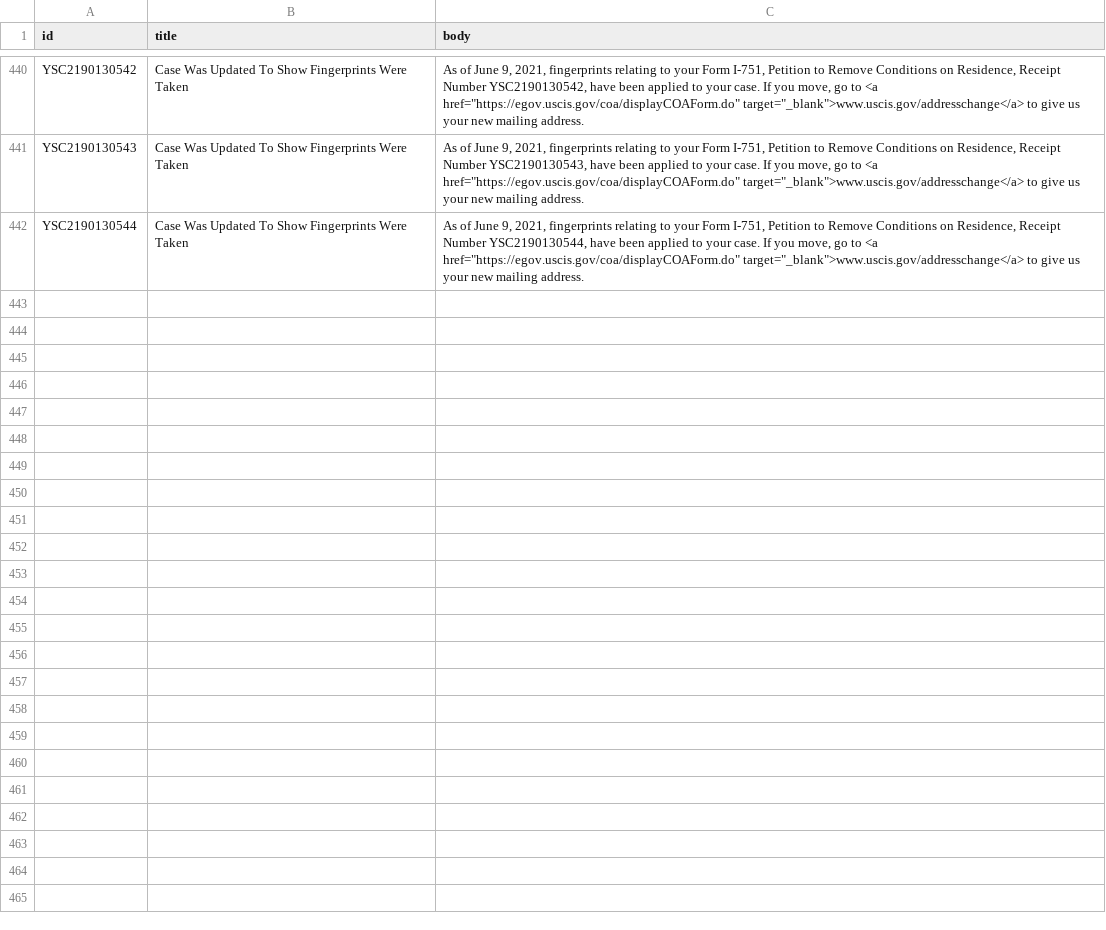
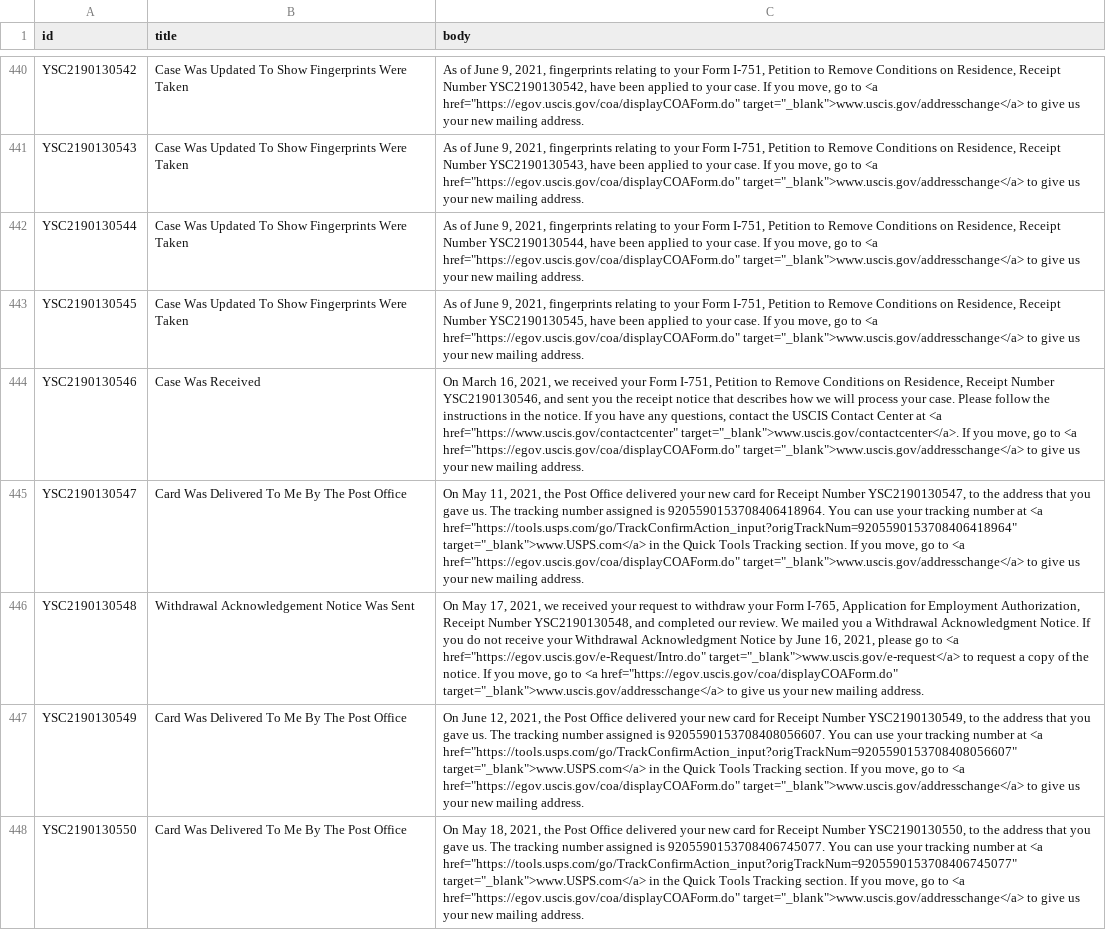
Before and after one commit to opt-lol/opt-data, a CSV file: data/YSC2190130.csv, drawn as a sheet; only a part is shown, gaps mark what is left out; the diff names each change by its address in the sheet, - before the commit and + after, or states it on an @@ line.

```diff
--- a/data/YSC2190130.csv
+++ b/data/YSC2190130.csv
+row 443: YSC2190130545 | Case Was Updated To Show Fingerprints Were Taken | As of June 9, 2021, fingerprints relating to your Form I-751, Petition to Remove Conditions on Residence, Receipt Number YSC2190130545, have been applied to your case. If you move, go to <a href="https://egov.uscis.gov/coa/displayCOAForm.do" target="_blank">www.uscis.gov/addresschange</a> to give us your new mailing address.
+row 444: YSC2190130546 | Case Was Received | On March 16, 2021, we received your Form I-751, Petition to Remove Conditions on Residence, Receipt Number YSC2190130546, and sent you the receipt notice that describes how we will process your case. Please follow the instructions in the notice. If you have any questions, contact the USCIS Contact Center at <a href="https://www.uscis.gov/contactcenter" target="_blank">www.uscis.gov/contactcenter</a>. If you move, go to <a href="https://egov.uscis.gov/coa/displayCOAForm.do" target="_blank">www.uscis.gov/addresschange</a> to give us your new mailing address.
+row 445: YSC2190130547 | Card Was Delivered To Me By The Post Office | On May 11, 2021, the Post Office delivered your new card for Receipt Number YSC2190130547, to the address that you gave us. The tracking number assigned is 9205590153708406418964. You can use your tracking number at <a href="https://tools.usps.com/go/TrackConfirmAction_input?origTrackNum=9205590153708406418964" target="_blank">www.USPS.com</a> in the Quick Tools Tracking section. If you move, go to <a href="https://egov.uscis.gov/coa/displayCOAForm.do" target="_blank">www.uscis.gov/addresschange</a> to give us your new mailing address.
+row 446: YSC2190130548 | Withdrawal Acknowledgement Notice Was Sent | On May 17, 2021, we received your request to withdraw your Form I-765, Application for Employment Authorization, Receipt Number YSC2190130548, and completed our review. We mailed you a Withdrawal Acknowledgment Notice. If you do not receive your Withdrawal Acknowledgment Notice by June 16, 2021, please go to <a href="https://egov.uscis.gov/e-Request/Intro.do" target="_blank">www.uscis.gov/e-request</a> to request a copy of the notice. If you move, go to <a href="https://egov.uscis.gov/coa/displayCOAForm.do" target="_blank">www.uscis.gov/addresschange</a> to give us your new mailing address.
+row 447: YSC2190130549 | Card Was Delivered To Me By The Post Office | On June 12, 2021, the Post Office delivered your new card for Receipt Number YSC2190130549, to the address that you gave us. The tracking number assigned is 9205590153708408056607. You can use your tracking number at <a href="https://tools.usps.com/go/TrackConfirmAction_input?origTrackNum=9205590153708408056607" target="_blank">www.USPS.com</a> in the Quick Tools Tracking section. If you move, go to <a href="https://egov.uscis.gov/coa/displayCOAForm.do" target="_blank">www.uscis.gov/addresschange</a> to give us your new mailing address.
+row 448: YSC2190130550 | Card Was Delivered To Me By The Post Office | On May 18, 2021, the Post Office delivered your new card for Receipt Number YSC2190130550, to the address that you gave us. The tracking number assigned is 9205590153708406745077. You can use your tracking number at <a href="https://tools.usps.com/go/TrackConfirmAction_input?origTrackNum=9205590153708406745077" target="_blank">www.USPS.com</a> in the Quick Tools Tracking section. If you move, go to <a href="https://egov.uscis.gov/coa/displayCOAForm.do" target="_blank">www.uscis.gov/addresschange</a> to give us your new mailing address.
```
Also changed, not shown: data/YSC2190146.csv, data/YSC2190147.csv, 5 other files.
